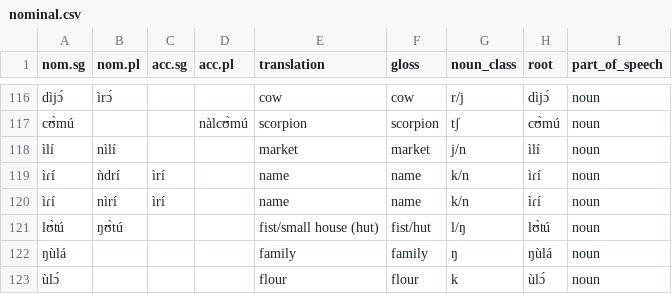
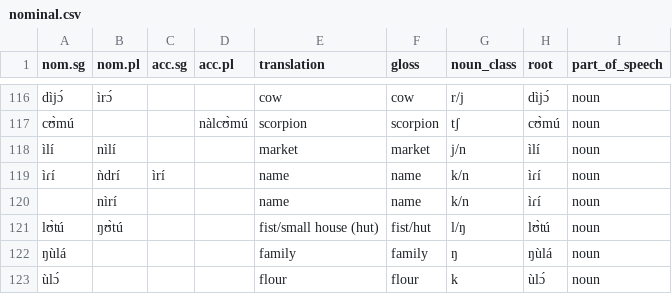
Before and after one commit to markjosims/parC, a CSV file: data/lexicon/nominal.csv, drawn as a sheet; only a part is shown, gaps mark what is left out.

Commit message:
add pronunciation variant for 'names'

```diff
--- a/data/lexicon/nominal.csv
+++ b/data/lexicon/nominal.csv
@@ -119,3 +119,3 @@ ìlí,nìlí,,,market,market,j/n,ìlí,noun
 ìɾí,ǹdrí,ìrí,,name,name,k/n,ìɾí,noun
-ìɾí,nìrí,ìrí,,name,name,k/n,ìɾí,noun
+,nìrí,,,name,name,k/n,ìɾí,noun
 lʊ̀tú,ŋʊ̀tú,,,fist/small house (hut),fist/hut,l/ŋ,lʊ̀tú,noun
```
